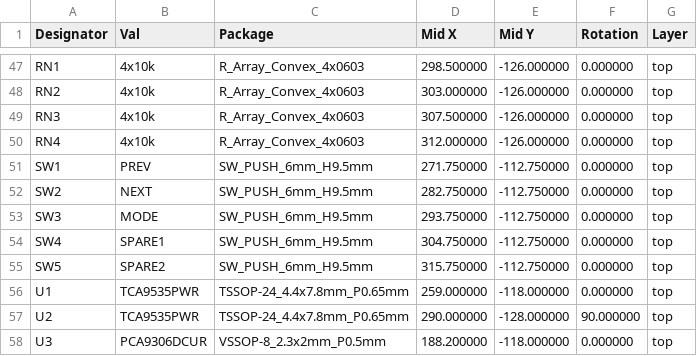
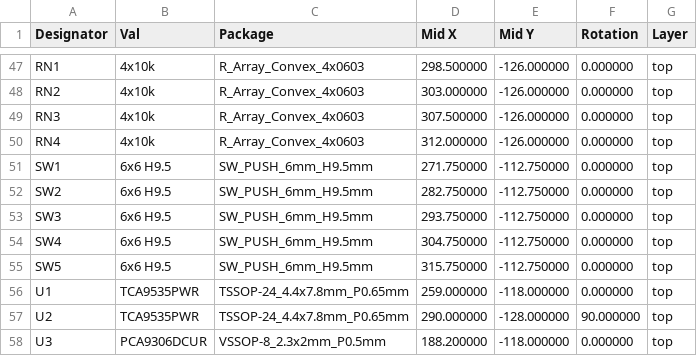
Before and after one commit to gardners/FPGA-DUT-Manager, a CSV file: hardware/mega-kvm-front/out/mega-kvm-front-cpl.csv, drawn as a sheet; only a part is shown, gaps mark what is left out.

```diff
--- a/hardware/mega-kvm-front/out/mega-kvm-front-cpl.csv
+++ b/hardware/mega-kvm-front/out/mega-kvm-front-cpl.csv
@@ -50,7 +50,7 @@ Designator,Val,Package,Mid X,Mid Y,Rotation,Layer
 "RN4","4x10k","R_Array_Convex_4x0603",312.000000,-126.000000,0.000000,top
-"SW1","PREV","SW_PUSH_6mm_H9.5mm",271.750000,-112.750000,0.000000,top
-"SW2","NEXT","SW_PUSH_6mm_H9.5mm",282.750000,-112.750000,0.000000,top
-"SW3","MODE","SW_PUSH_6mm_H9.5mm",293.750000,-112.750000,0.000000,top
-"SW4","SPARE1","SW_PUSH_6mm_H9.5mm",304.750000,-112.750000,0.000000,top
-"SW5","SPARE2","SW_PUSH_6mm_H9.5mm",315.750000,-112.750000,0.000000,top
+"SW1","6x6 H9.5","SW_PUSH_6mm_H9.5mm",271.750000,-112.750000,0.000000,top
+"SW2","6x6 H9.5","SW_PUSH_6mm_H9.5mm",282.750000,-112.750000,0.000000,top
+"SW3","6x6 H9.5","SW_PUSH_6mm_H9.5mm",293.750000,-112.750000,0.000000,top
+"SW4","6x6 H9.5","SW_PUSH_6mm_H9.5mm",304.750000,-112.750000,0.000000,top
+"SW5","6x6 H9.5","SW_PUSH_6mm_H9.5mm",315.750000,-112.750000,0.000000,top
 "U1","TCA9535PWR","TSSOP-24_4.4x7.8mm_P0.65mm",259.000000,-118.000000,0.000000,top
```
Also changed, not shown: hardware/mega-kvm-front/out/mega-kvm-front-bom.csv, 16 other files.
